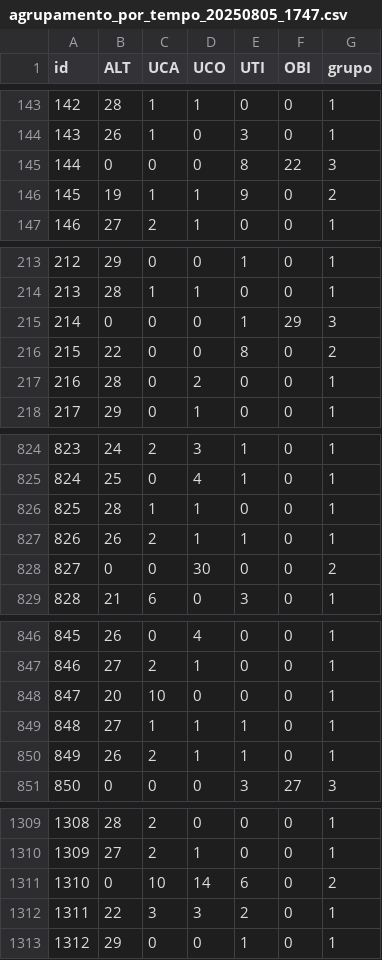
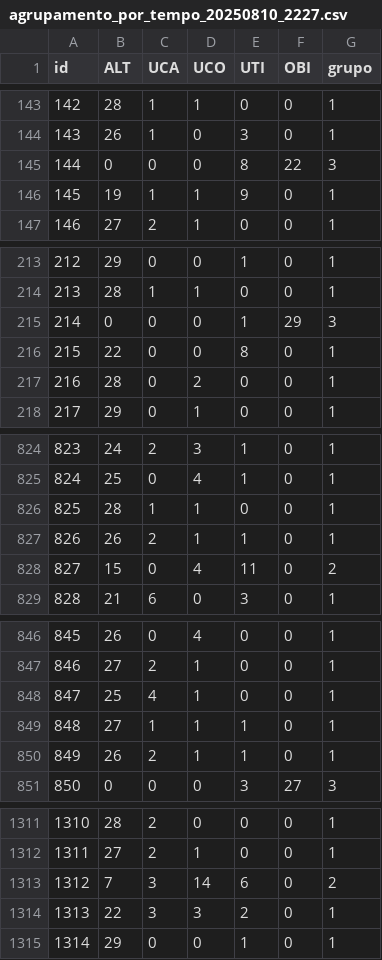
Before and after one commit to kelsonthony/trajectory-analysis, a CSV file: data/output/agrupamento_por_tempo_20250810_2227.csv (was data/output/agrupamento_por_tempo_20250805_1747.csv), drawn as a sheet; only a part is shown, gaps mark what is left out; addresses are those after the commit; the diff covers the shown part only; the diff names each change by its address in the sheet, - before the commit and + after, or states it on an @@ line.

```diff
--- a/data/output/agrupamento_por_tempo_20250805_1747.csv
+++ b/data/output/agrupamento_por_tempo_20250810_2227.csv
-G146 (grupo): 2
+G146 (grupo): 1
-G216 (grupo): 2
+G216 (grupo): 1
-B828 (ALT): 0
+B828 (ALT): 15
-D828 (UCO): 30
+D828 (UCO): 4
-E828 (UTI): 0
+E828 (UTI): 11
-B848 (ALT): 20
+B848 (ALT): 25
-C848 (UCA): 10
+C848 (UCA): 4
-D848 (UCO): 0
+D848 (UCO): 1
@@ column A (id) renumbered from row 1187 down @@
-B1313 (ALT): 0
+B1313 (ALT): 7
-C1313 (UCA): 10
+C1313 (UCA): 3
```
Also changed, not shown: 10 added rows, 8 removed rows, 2 moved rows and 14 edited cells elsewhere in this file, data/input/trajectory-start.csv, data/output/Trajetoria_neonatos_cluster_20250810_2225.csv, 27 other files.
